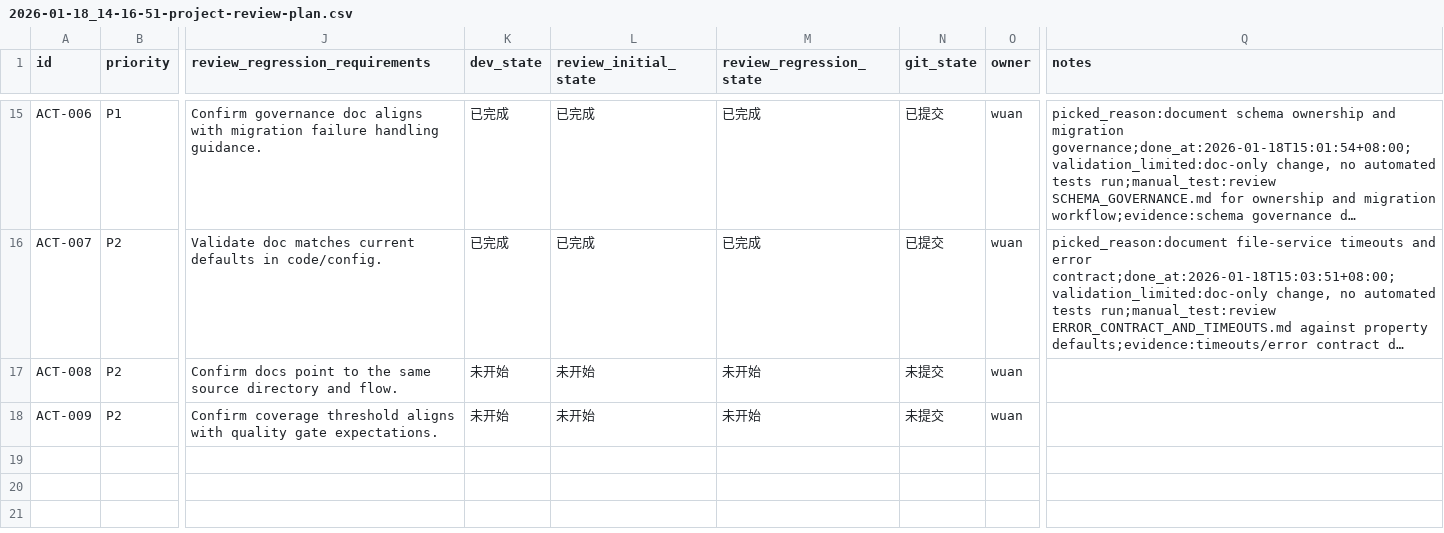
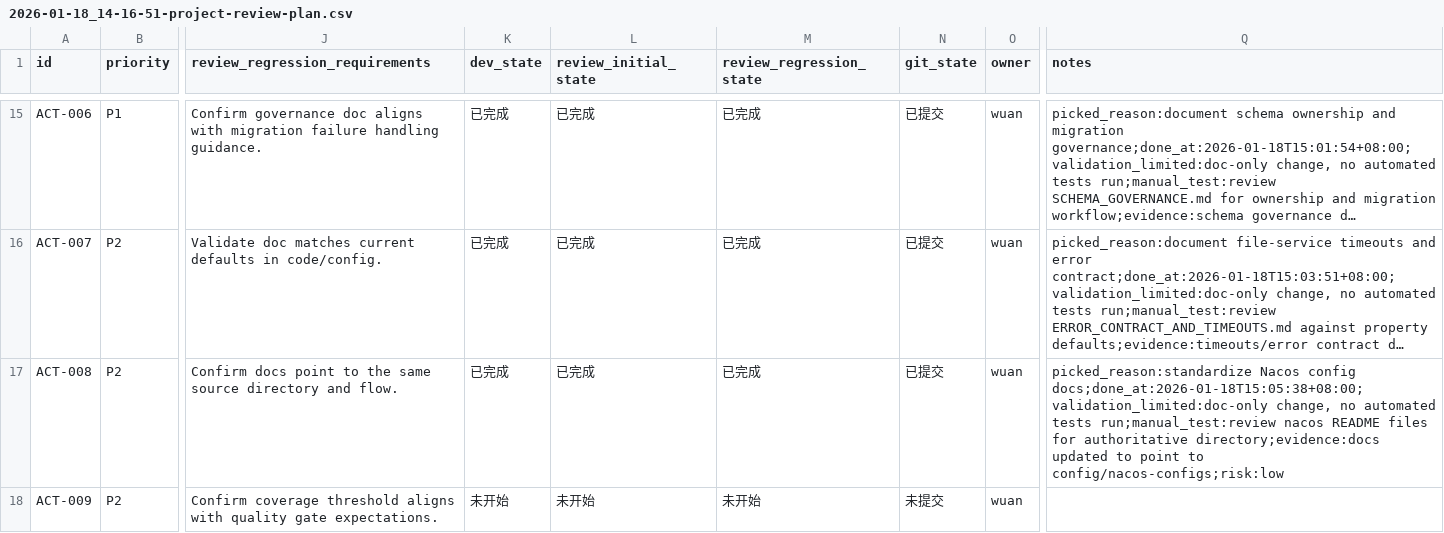
Before and after one commit to wuan1250276415/basebackend, a CSV file: issues/2026-01-18_14-16-51-project-review-plan.csv, drawn as a sheet; only a part is shown, gaps mark what is left out; long unchanged cells end in …; the diff names each change by its address in the sheet, - before the commit and + after, or states it on an @@ line.

Commit message:
[ACT-008] Standardize Nacos config directory usage

```diff
--- a/issues/2026-01-18_14-16-51-project-review-plan.csv
+++ b/issues/2026-01-18_14-16-51-project-review-plan.csv
-K17 (dev_state): 未开始
+K17 (dev_state): 已完成
-L17 (review_initial_state): 未开始
+L17 (review_initial_state): 已完成
-M17 (review_regression_state): 未开始
+M17 (review_regression_state): 已完成
-N17 (git_state): 未提交
+N17 (git_state): 已提交
-Q17 (notes): (empty)
+Q17 (notes): picked_reason:standardize Nacos config docs;done_at:2026-01-18T15:05:38+08:00;validation_limited:doc-only change, no automated tests run;manual_test:review nacos README files for authoritative directory;evidence:docs updated to point to config/nacos-configs;risk:low
```
Also changed, not shown: 2 other files.
